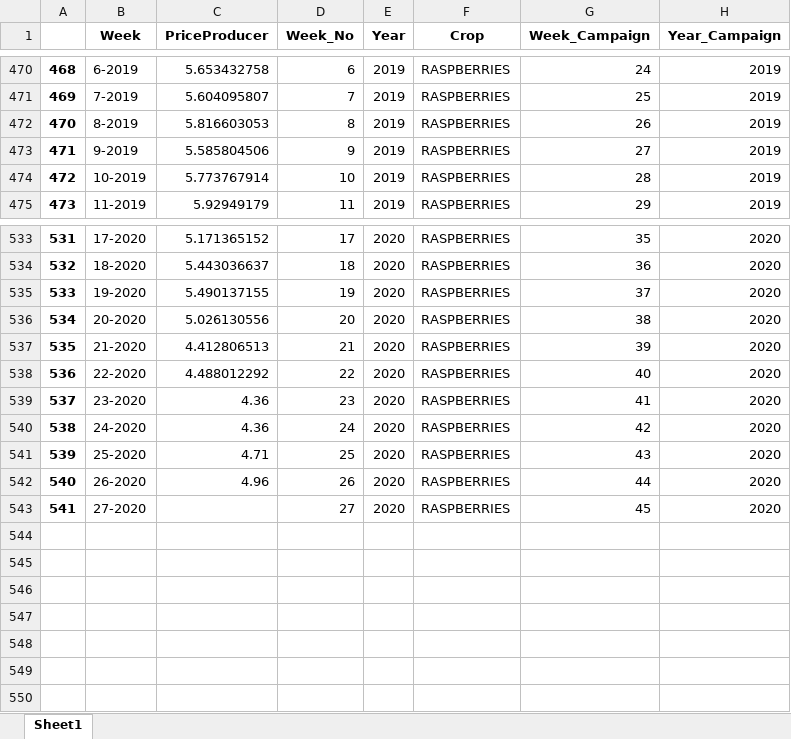
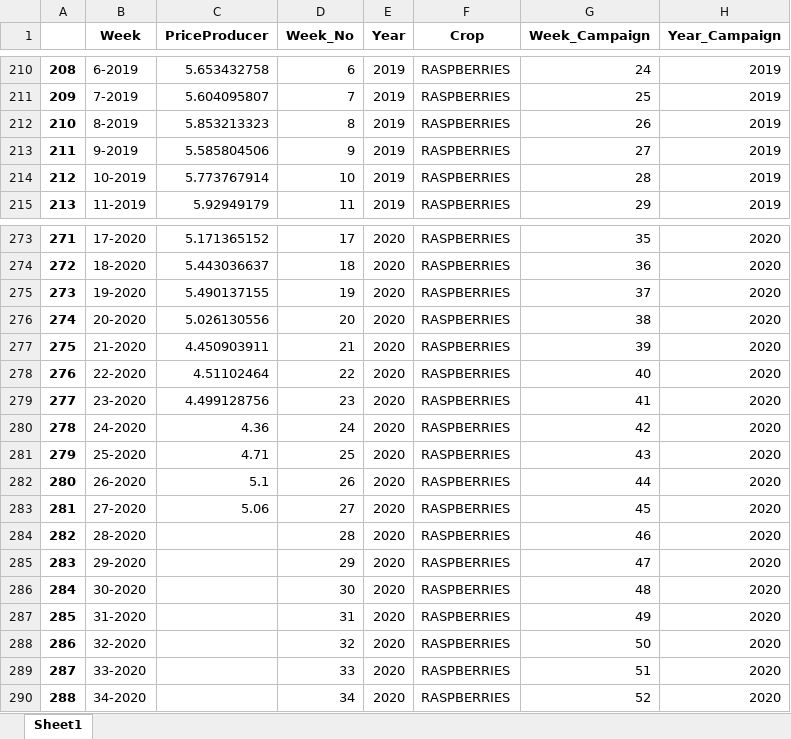
Before and after one commit to matozqui/Berries_Pricing, an Excel workbook: Spain/Data/02_intermediate/Price_ExcelRASPBERRIES.xlsx, sheet Sheet1, drawn as a sheet; only a part is shown, gaps mark what is left out; values as stored, in another font and other column widths than the file's, no borders; addresses are those after the commit; the diff covers the shown part only; the diff names each change by its address in the sheet, - before the commit and + after, or states it on an @@ line.

```diff
--- a/Spain/Data/02_intermediate/Price_ExcelRASPBERRIES.xlsx (sheet Sheet1)
+++ b/Spain/Data/02_intermediate/Price_ExcelRASPBERRIES.xlsx (sheet Sheet1)
@@ column A renumbered between rows 2 and 283 @@
-C212 (PriceProducer): 5.816603053
+C212 (PriceProducer): 5.853213323
-C277 (PriceProducer): 4.412806513
+C277 (PriceProducer): 4.450903911
-C278 (PriceProducer): 4.488012292
+C278 (PriceProducer): 4.51102464
-C279 (PriceProducer): 4.36
+C279 (PriceProducer): 4.499128756
-C282 (PriceProducer): 4.96
+C282 (PriceProducer): 5.1
-C283 (PriceProducer): (empty)
+C283 (PriceProducer): 5.06
+row 284: 282 | 28-2020 |  | 28 | 2020 | RASPBERRIES | 46 | 2020
+row 285: 283 | 29-2020 |  | 29 | 2020 | RASPBERRIES | 47 | 2020
+row 286: 284 | 30-2020 |  | 30 | 2020 | RASPBERRIES | 48 | 2020
+row 287: 285 | 31-2020 |  | 31 | 2020 | RASPBERRIES | 49 | 2020
+row 288: 286 | 32-2020 |  | 32 | 2020 | RASPBERRIES | 50 | 2020
+row 289: 287 | 33-2020 |  | 33 | 2020 | RASPBERRIES | 51 | 2020
+row 290: 288 | 34-2020 |  | 34 | 2020 | RASPBERRIES | 52 | 2020
```
Also changed, not shown: 260 removed rows elsewhere in this sheet, Spain/Data/02_intermediate/Price_ExcelBLUEBERRIES.xlsx, Spain/Data/02_intermediate/Price_ExcelSTRAWBERRIES.xlsx, 36 other files.
